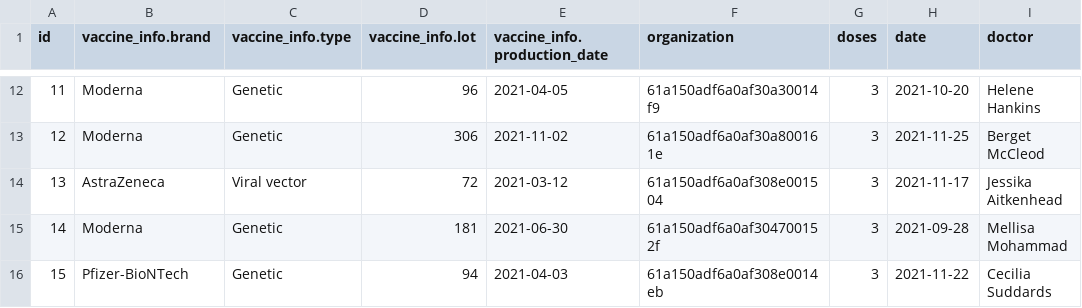
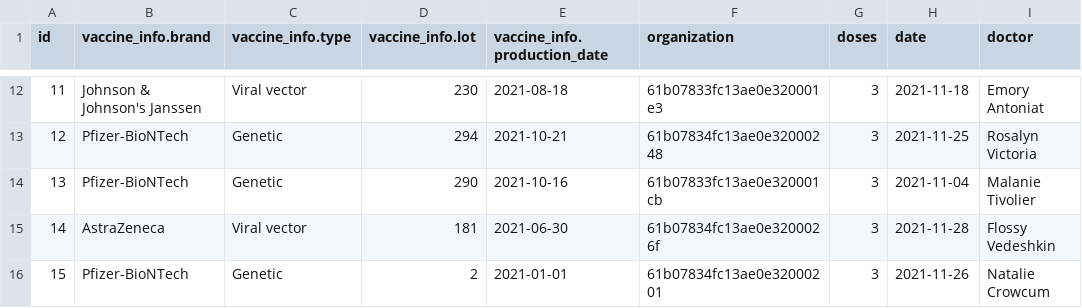
Before and after one commit to daviderigamonti/SMBUD-MongoDB, a CSV file: deliverables/creation/mockaroo/datasets/vaccine3.csv, drawn as a sheet; only a part is shown, gaps mark what is left out; the diff covers the shown part only.

```diff
--- a/deliverables/creation/mockaroo/datasets/vaccine3.csv
+++ b/deliverables/creation/mockaroo/datasets/vaccine3.csv
@@ -12,5 +12,5 @@ id,vaccine_info.brand,vaccine_info.type,vaccine_info.lot,vaccine_info.production
-11,Moderna,Genetic,96,2021-04-05,61a150adf6a0af30a30014f9,3,2021-10-20,Helene Hankins
-12,Moderna,Genetic,306,2021-11-02,61a150adf6a0af30a800161e,3,2021-11-25,Berget McCleod
-13,AstraZeneca,Viral vector,72,2021-03-12,61a150adf6a0af308e001504,3,2021-11-17,Jessika Aitkenhead
-14,Moderna,Genetic,181,2021-06-30,61a150adf6a0af304700152f,3,2021-09-28,Mellisa Mohammad
-15,Pfizer-BioNTech,Genetic,94,2021-04-03,61a150adf6a0af308e0014eb,3,2021-11-22,Cecilia Suddards
+11,Johnson & Johnson's Janssen,Viral vector,230,2021-08-18,61b07833fc13ae0e320001e3,3,2021-11-18,Emory Antoniat
+12,Pfizer-BioNTech,Genetic,294,2021-10-21,61b07834fc13ae0e32000248,3,2021-11-25,Rosalyn Victoria
+13,Pfizer-BioNTech,Genetic,290,2021-10-16,61b07833fc13ae0e320001cb,3,2021-11-04,Malanie Tivolier
+14,AstraZeneca,Viral vector,181,2021-06-30,61b07834fc13ae0e3200026f,3,2021-11-28,Flossy Vedeshkin
+15,Pfizer-BioNTech,Genetic,2,2021-01-01,61b07834fc13ae0e32000201,3,2021-11-26,Natalie Crowcum
```
Also changed, not shown: 94 edited cells elsewhere in this file, deliverables/creation/mockaroo/datasets/authorized_body.csv, deliverables/creation/mockaroo/datasets/test.csv, 5 other files.
